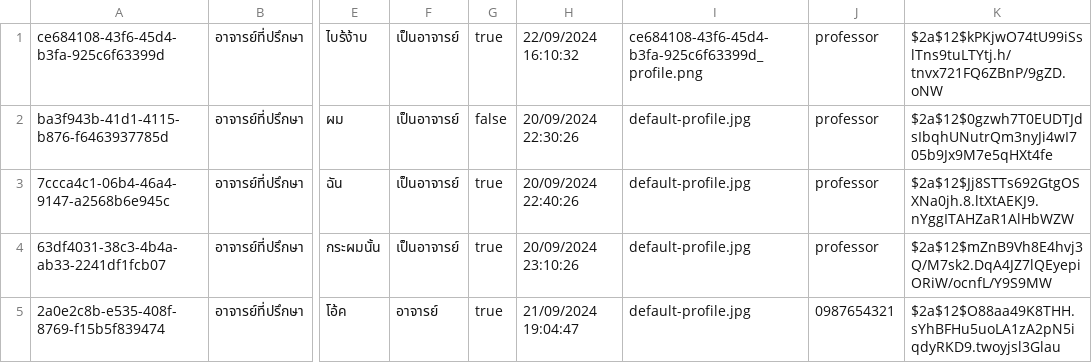
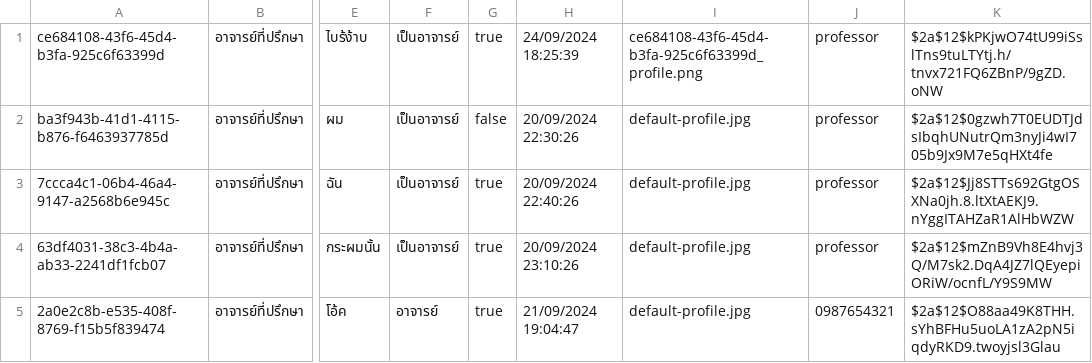
Before and after one commit to thg1rb/my-appeal, a CSV file: data/users/advisor.csv, drawn as a sheet; only a part is shown, gaps mark what is left out; the diff names each change by its address in the sheet, - before the commit and + after, or states it on an @@ line.

```diff
--- a/data/users/advisor.csv
+++ b/data/users/advisor.csv
-H1: 22/09/2024 16:10:32
+H1: 24/09/2024 18:25:39
```
Also changed, not shown: data/appeal-list.csv, data/modify-date.csv, 1 other file.
